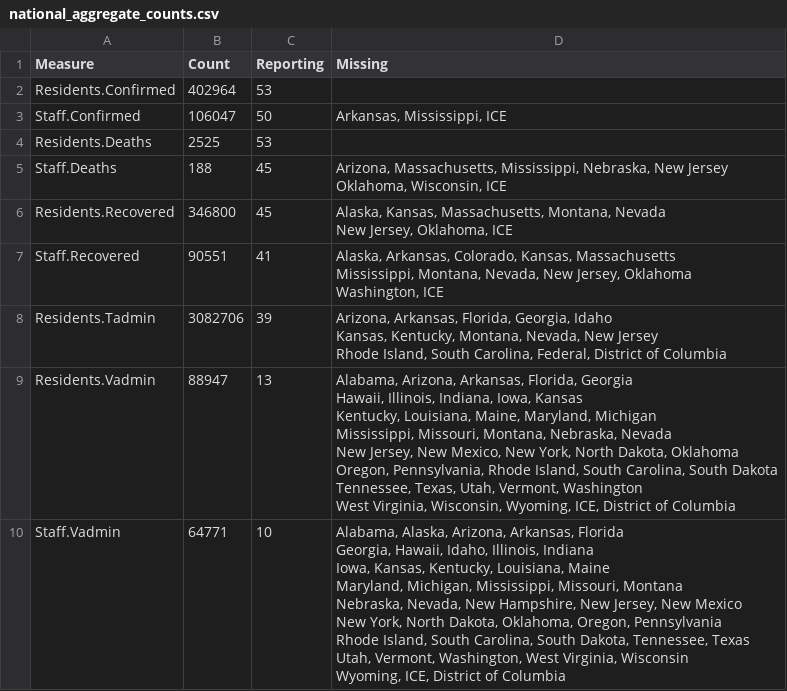
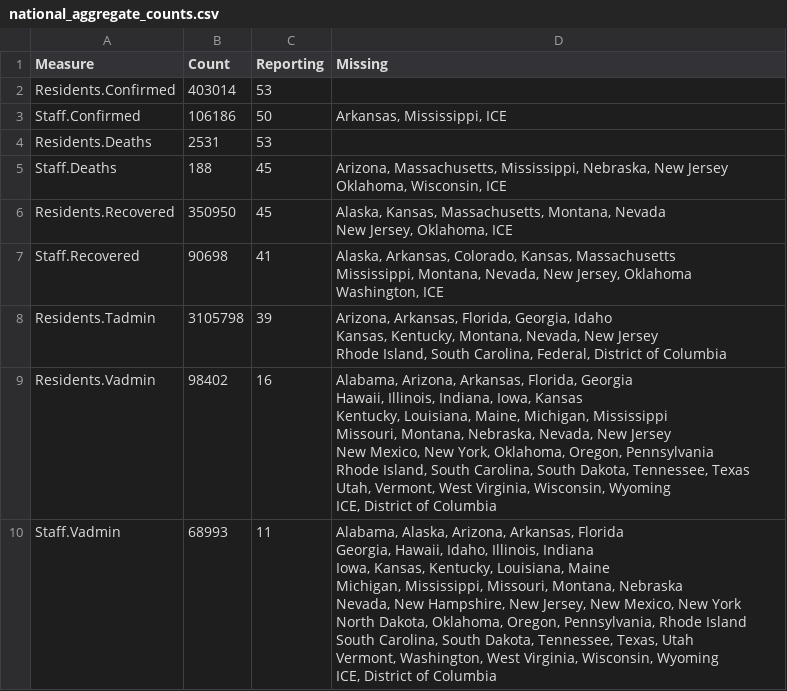
Before and after one commit to uclalawcovid19behindbars/data, a CSV file: latest-data/national_aggregate_counts.csv, drawn as a sheet.

```diff
--- a/latest-data/national_aggregate_counts.csv
+++ b/latest-data/national_aggregate_counts.csv
@@ -1,31 +1,31 @@
 Measure,Count,Reporting,Missing
-Residents.Confirmed,402964,53,""
-Staff.Confirmed,106047,50,"Arkansas, Mississippi, ICE"
-Residents.Deaths,2525,53,""
+Residents.Confirmed,403014,53,""
+Staff.Confirmed,106186,50,"Arkansas, Mississippi, ICE"
+Residents.Deaths,2531,53,""
 Staff.Deaths,188,45,"Arizona, Massachusetts, Mississippi, Nebraska, New Jersey
  Oklahoma, Wisconsin, ICE"
-Residents.Recovered,346800,45,"Alaska, Kansas, Massachusetts, Montana, Nevada
- New Jersey, Oklahoma, ICE"
-Staff.Recovered,90551,41,"Alaska, Arkansas, Colorado, Kansas, Massachusetts
- Mississippi, Montana, Nevada, New Jersey, Oklahoma
- Washington, ICE"
-Residents.Tadmin,3082706,39,"Arizona, Arkansas, Florida, Georgia, Idaho
- Kansas, Kentucky, Montana, Nevada, New Jersey
- Rhode Island, South Carolina, Federal, District of Columbia"
-Residents.Vadmin,88947,13,"Alabama, Arizona, Arkansas, Florida, Georgia
- Hawaii, Illinois, Indiana, Iowa, Kansas
- Kentucky, Louisiana, Maine, Maryland, Michigan
- Mississippi, Missouri, Montana, Nebraska, Nevada
- New Jersey, New Mexico, New York, North Dakota, Oklahoma
- Oregon, Pennsylvania, Rhode Island, South Carolina, South Dakota
- Tennessee, Texas, Utah, Vermont, Washington
- West Virginia, Wisconsin, Wyoming, ICE, District of Columbia"
-Staff.Vadmin,64771,10,"Alabama, Alaska, Arizona, Arkansas, Florida
- Georgia, Hawaii, Idaho, Illinois, Indiana
- Iowa, Kansas, Kentucky, Louisiana, Maine
- Maryland, Michigan, Mississippi, Missouri, Montana
- Nebraska, Nevada, New Hampshire, New Jersey, New Mexico
- New York, North Dakota, Oklahoma, Oregon, Pennsylvania
- Rhode Island, South Carolina, South Dakota, Tennessee, Texas
- Utah, Vermont, Washington, West Virginia, Wisconsin
- Wyoming, ICE, District of Columbia"
+Residents.Recovered,350950,45,"Alaska, Kansas, Massachusetts, Montana, Nevada
+ New Jersey, Oklahoma, ICE"
+Staff.Recovered,90698,41,"Alaska, Arkansas, Colorado, Kansas, Massachusetts
+ Mississippi, Montana, Nevada, New Jersey, Oklahoma
+ Washington, ICE"
+Residents.Tadmin,3105798,39,"Arizona, Arkansas, Florida, Georgia, Idaho
+ Kansas, Kentucky, Montana, Nevada, New Jersey
+ Rhode Island, South Carolina, Federal, District of Columbia"
+Residents.Vadmin,98402,16,"Alabama, Arizona, Arkansas, Florida, Georgia
+ Hawaii, Illinois, Indiana, Iowa, Kansas
+ Kentucky, Louisiana, Maine, Michigan, Mississippi
+ Missouri, Montana, Nebraska, Nevada, New Jersey
+ New Mexico, New York, Oklahoma, Oregon, Pennsylvania
+ Rhode Island, South Carolina, South Dakota, Tennessee, Texas
+ Utah, Vermont, West Virginia, Wisconsin, Wyoming
+ ICE, District of Columbia"
+Staff.Vadmin,68993,11,"Alabama, Alaska, Arizona, Arkansas, Florida
+ Georgia, Hawaii, Idaho, Illinois, Indiana
+ Iowa, Kansas, Kentucky, Louisiana, Maine
+ Michigan, Mississippi, Missouri, Montana, Nebraska
+ Nevada, New Hampshire, New Jersey, New Mexico, New York
+ North Dakota, Oklahoma, Oregon, Pennsylvania, Rhode Island
+ South Carolina, South Dakota, Tennessee, Texas, Utah
+ Vermont, Washington, West Virginia, Wisconsin, Wyoming
+ ICE, District of Columbia"
```
Also changed, not shown: latest-data/adult_facility_covid_counts.csv, latest-data/state_aggregate_counts.csv.
